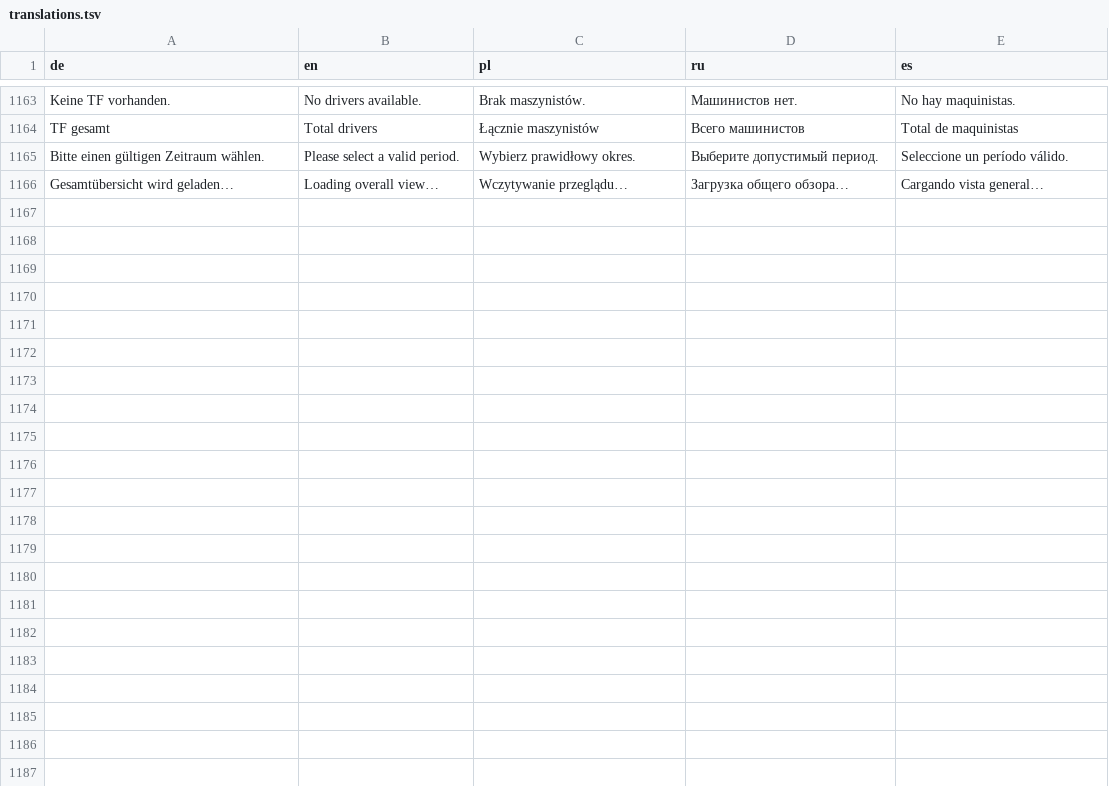
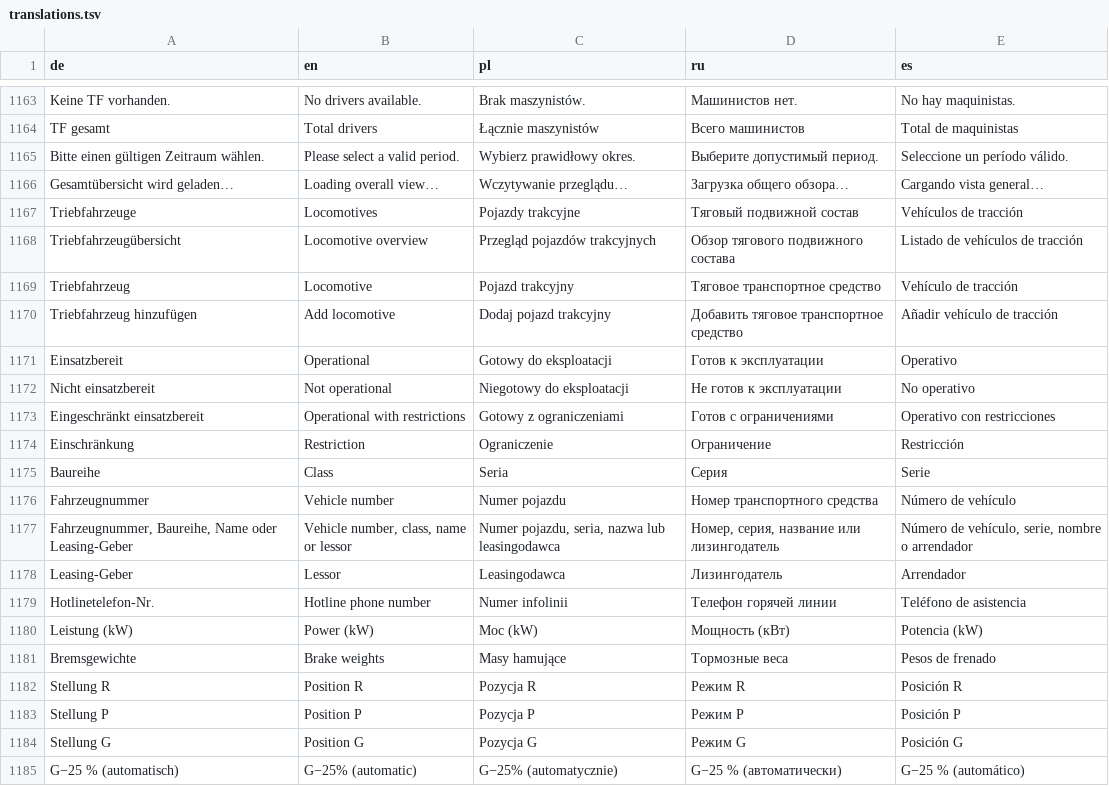
Before and after one commit to omueller369/LokZeitleiste, a TSV file: backend/lokzeitleiste/locales/translations.tsv, drawn as a sheet; only a part is shown, gaps mark what is left out; the diff covers the shown part only.

Commit message:
Verwaltungsmodul Triebfahrzeuge mit Status, Bremsgewichten und Berechtigungen hinzufügen

```diff
--- a/backend/lokzeitleiste/locales/translations.tsv
+++ b/backend/lokzeitleiste/locales/translations.tsv
@@ -1166 +1166,20 @@ Bitte einen gültigen Zeitraum wählen.|Please select a valid period.|Wybierz pr
 Gesamtübersicht wird geladen…|Loading overall view…|Wczytywanie przeglądu…|Загрузка общего обзора…|Cargando vista general…
+Triebfahrzeuge|Locomotives|Pojazdy trakcyjne|Тяговый подвижной состав|Vehículos de tracción
+Triebfahrzeugübersicht|Locomotive overview|Przegląd pojazdów trakcyjnych|Обзор тягового подвижного состава|Listado de vehículos de tracción
+Triebfahrzeug|Locomotive|Pojazd trakcyjny|Тяговое транспортное средство|Vehículo de tracción
+Triebfahrzeug hinzufügen|Add locomotive|Dodaj pojazd trakcyjny|Добавить тяговое транспортное средство|Añadir vehículo de tracción
+Einsatzbereit|Operational|Gotowy do eksploatacji|Готов к эксплуатации|Operativo
+Nicht einsatzbereit|Not operational|Niegotowy do eksploatacji|Не готов к эксплуатации|No operativo
+Eingeschränkt einsatzbereit|Operational with restrictions|Gotowy z ograniczeniami|Готов с ограничениями|Operativo con restricciones
+Einschränkung|Restriction|Ograniczenie|Ограничение|Restricción
+Baureihe|Class|Seria|Серия|Serie
+Fahrzeugnummer|Vehicle number|Numer pojazdu|Номер транспортного средства|Número de vehículo
+Fahrzeugnummer, Baureihe, Name oder Leasing-Geber|Vehicle number, class, name or lessor|Numer pojazdu, seria, nazwa lub leasingodawca|Номер, серия, название или лизингодатель|Número de vehículo, serie, nombre o arrendador
+Leasing-Geber|Lessor|Leasingodawca|Лизингодатель|Arrendador
+Hotlinetelefon-Nr.|Hotline phone number|Numer infolinii|Телефон горячей линии|Teléfono de asistencia
+Leistung (kW)|Power (kW)|Moc (kW)|Мощность (кВт)|Potencia (kW)
+Bremsgewichte|Brake weights|Masy hamujące|Тормозные веса|Pesos de frenado
+Stellung R|Position R|Pozycja R|Режим R|Posición R
+Stellung P|Position P|Pozycja P|Режим P|Posición P
+Stellung G|Position G|Pozycja G|Режим G|Posición G
+G−25 % (automatisch)|G−25% (automatic)|G−25% (automatycznie)|G−25 % (автоматически)|G−25 % (automático)
```
Also changed, not shown: 18 added rows elsewhere in this file, 11 other files.
